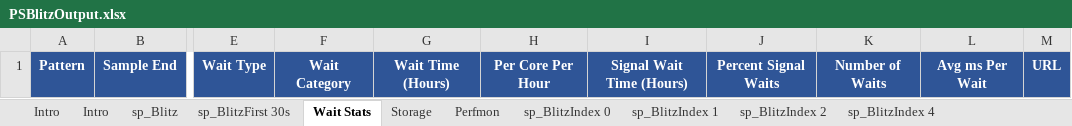
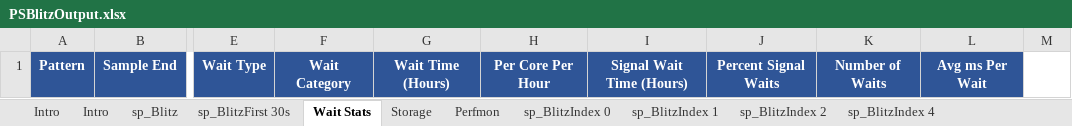
Before and after one commit to VladDBA/PSBlitz, an Excel workbook: Resources/PSBlitzOutput.xlsx, sheet Wait Stats, drawn as a sheet; only a part is shown, gaps mark what is left out; values as stored, in another font and other column widths than the file's, no borders; the diff names each change by its address in the sheet, - before the commit and + after, or states it on an @@ line.

```diff
--- a/Resources/PSBlitzOutput.xlsx (sheet Wait Stats)
+++ b/Resources/PSBlitzOutput.xlsx (sheet Wait Stats)
-M1: URL
+M1: (empty)
-M1 fill: #2F5597
+M1 fill: none
```
Also changed, not shown: sheet Intro, sheet sp_BlitzFirst 30s, sheet sp_Blitz.
